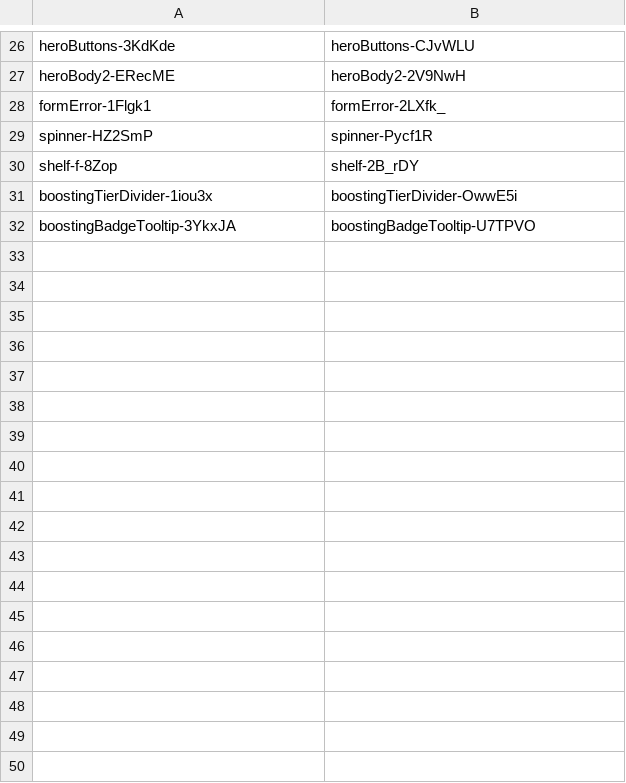
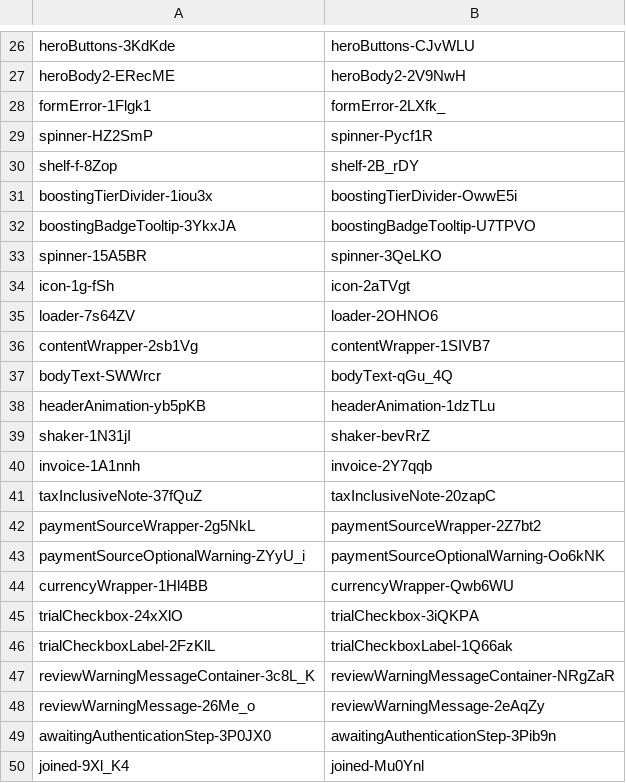
Before and after one commit to qwerasd205/DiscordClassChanges, a CSV file: differences.csv, drawn as a sheet; only a part is shown, gaps mark what is left out.

Commit message:
"40532.defbcb20a79b676137c3.css"

```diff
--- a/differences.csv
+++ b/differences.csv
@@ -32 +32,19 @@ boostingTierDivider-1iou3x,boostingTierDivider-OwwE5i
 boostingBadgeTooltip-3YkxJA,boostingBadgeTooltip-U7TPVO
+spinner-15A5BR,spinner-3QeLKO
+icon-1g-fSh,icon-2aTVgt
+loader-7s64ZV,loader-2OHNO6
+contentWrapper-2sb1Vg,contentWrapper-1SIVB7
+bodyText-SWWrcr,bodyText-qGu_4Q
+headerAnimation-yb5pKB,headerAnimation-1dzTLu
+shaker-1N31jI,shaker-bevRrZ
+invoice-1A1nnh,invoice-2Y7qqb
+taxInclusiveNote-37fQuZ,taxInclusiveNote-20zapC
+paymentSourceWrapper-2g5NkL,paymentSourceWrapper-2Z7bt2
+paymentSourceOptionalWarning-ZYyU_i,paymentSourceOptionalWarning-Oo6kNK
+currencyWrapper-1Hl4BB,currencyWrapper-Qwb6WU
+trialCheckbox-24xXlO,trialCheckbox-3iQKPA
+trialCheckboxLabel-2FzKlL,trialCheckboxLabel-1Q66ak
+reviewWarningMessageContainer-3c8L_K,reviewWarningMessageContainer-NRgZaR
+reviewWarningMessage-26Me_o,reviewWarningMessage-2eAqZy
+awaitingAuthenticationStep-3P0JX0,awaitingAuthenticationStep-3Pib9n
+joined-9Xl_K4,joined-Mu0Ynl
```
